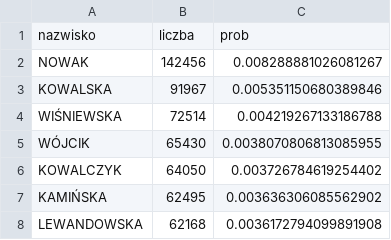
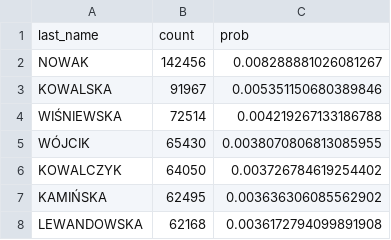
Before and after one commit to o-Mateo-o/geeks-and-dragons-db, a CSV file: config/prompts/lastnames_females.csv, drawn as a sheet; only a part is shown; removed rows and columns are numbered as before the commit, all else as after; the diff names each change by its address in the sheet, - before the commit and + after, or states it on an @@ line.

```diff
--- a/config/prompts/lastnames_females.csv
+++ b/config/prompts/lastnames_females.csv
-row 1: nazwisko | liczba | prob
+row 1: last_name | count | prob
```
Also changed, not shown: config/prompts/cities.csv, config/prompts/games.csv, 7 other files.
